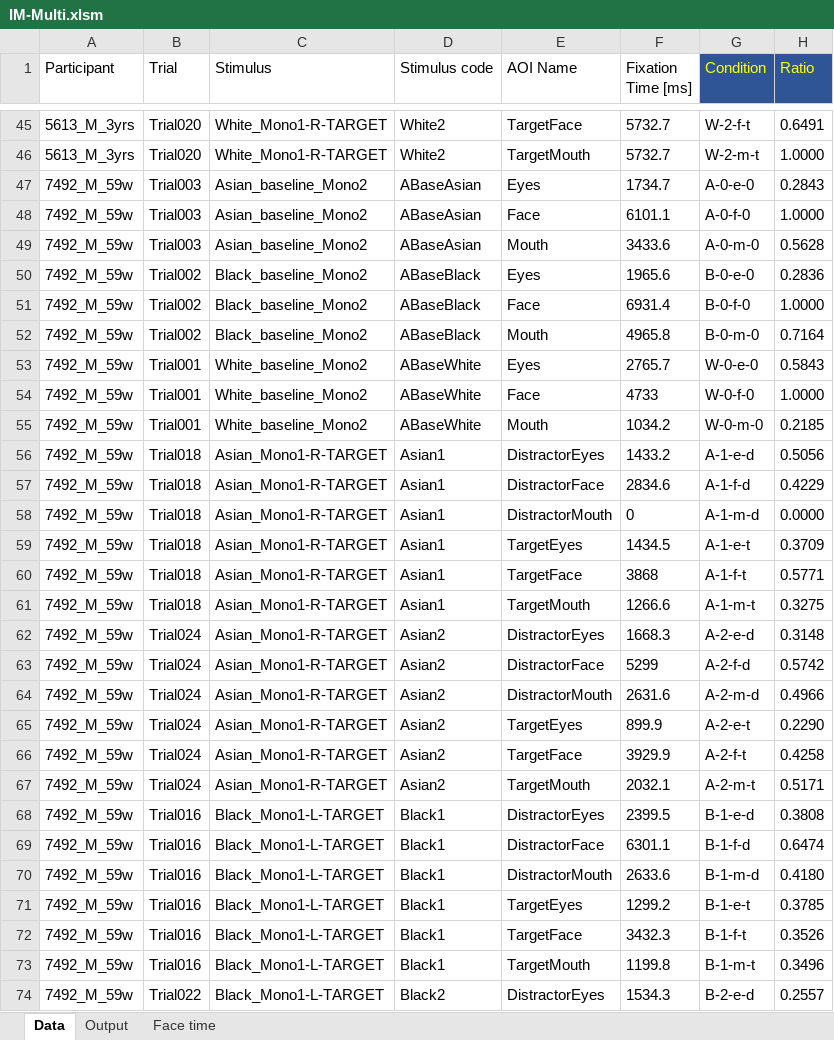
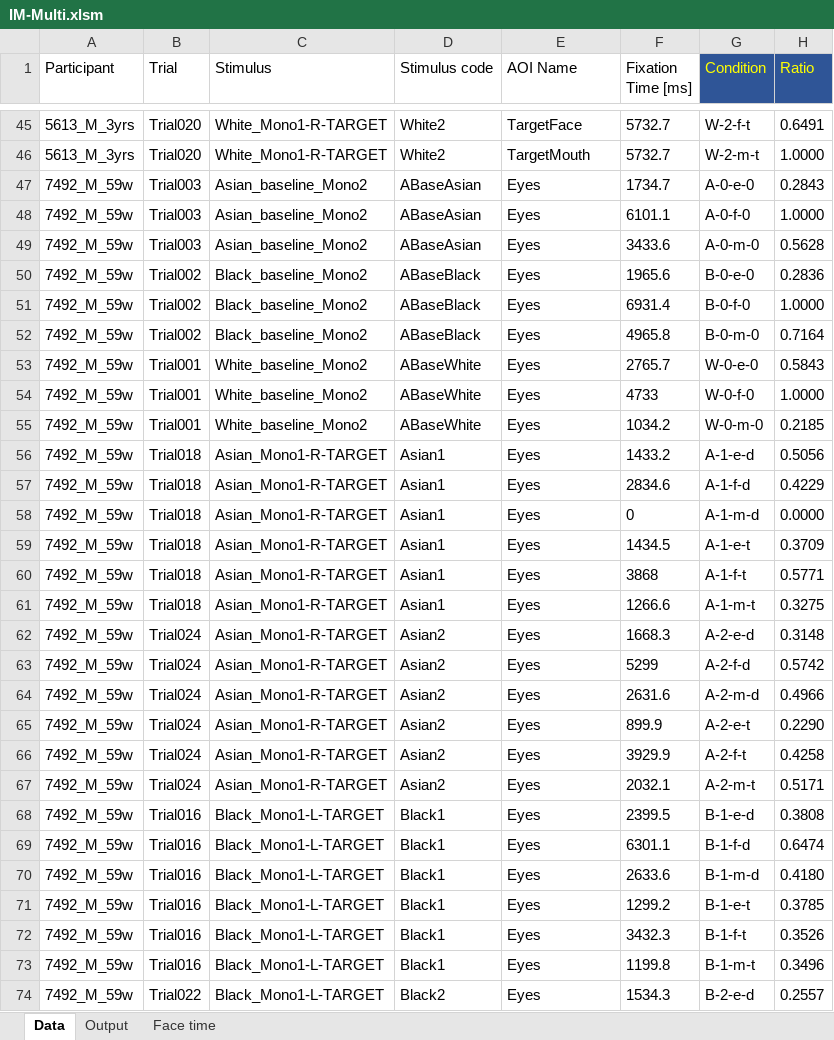
Before and after one commit to lizzij/CDLData, an Excel workbook: IM-Multi edited/IM-Multi.xlsm, sheet Data, drawn as a sheet; only a part is shown, gaps mark what is left out; values as stored, in another font and other column widths than the file's, no borders; charts and pictures not drawn; the diff covers the shown part only; the diff names each change by its address in the sheet, - before the commit and + after, or states it on an @@ line.

Commit message:
add ratio check

```diff
--- a/IM-Multi edited/IM-Multi.xlsm (sheet Data)
+++ b/IM-Multi edited/IM-Multi.xlsm (sheet Data)
-E48 (AOI Name): Face
+E48 (AOI Name): Eyes
-E49 (AOI Name): Mouth
+E49 (AOI Name): Eyes
-E51 (AOI Name): Face
+E51 (AOI Name): Eyes
-E52 (AOI Name): Mouth
+E52 (AOI Name): Eyes
-E54 (AOI Name): Face
+E54 (AOI Name): Eyes
-E55 (AOI Name): Mouth
+E55 (AOI Name): Eyes
-E56 (AOI Name): DistractorEyes
+E56 (AOI Name): Eyes
-E57 (AOI Name): DistractorFace
+E57 (AOI Name): Eyes
-E58 (AOI Name): DistractorMouth
+E58 (AOI Name): Eyes
-E59 (AOI Name): TargetEyes
+E59 (AOI Name): Eyes
-E60 (AOI Name): TargetFace
+E60 (AOI Name): Eyes
-E61 (AOI Name): TargetMouth
+E61 (AOI Name): Eyes
-E62 (AOI Name): DistractorEyes
+E62 (AOI Name): Eyes
-E63 (AOI Name): DistractorFace
+E63 (AOI Name): Eyes
-E64 (AOI Name): DistractorMouth
+E64 (AOI Name): Eyes
-E65 (AOI Name): TargetEyes
+E65 (AOI Name): Eyes
-E66 (AOI Name): TargetFace
+E66 (AOI Name): Eyes
-E67 (AOI Name): TargetMouth
+E67 (AOI Name): Eyes
-E68 (AOI Name): DistractorEyes
+E68 (AOI Name): Eyes
-E69 (AOI Name): DistractorFace
+E69 (AOI Name): Eyes
-E70 (AOI Name): DistractorMouth
+E70 (AOI Name): Eyes
-E71 (AOI Name): TargetEyes
+E71 (AOI Name): Eyes
-E72 (AOI Name): TargetFace
+E72 (AOI Name): Eyes
-E73 (AOI Name): TargetMouth
+E73 (AOI Name): Eyes
-E74 (AOI Name): DistractorEyes
+E74 (AOI Name): Eyes
```
Also changed, not shown: 17 edited cells elsewhere in this sheet, charts or pictures.
